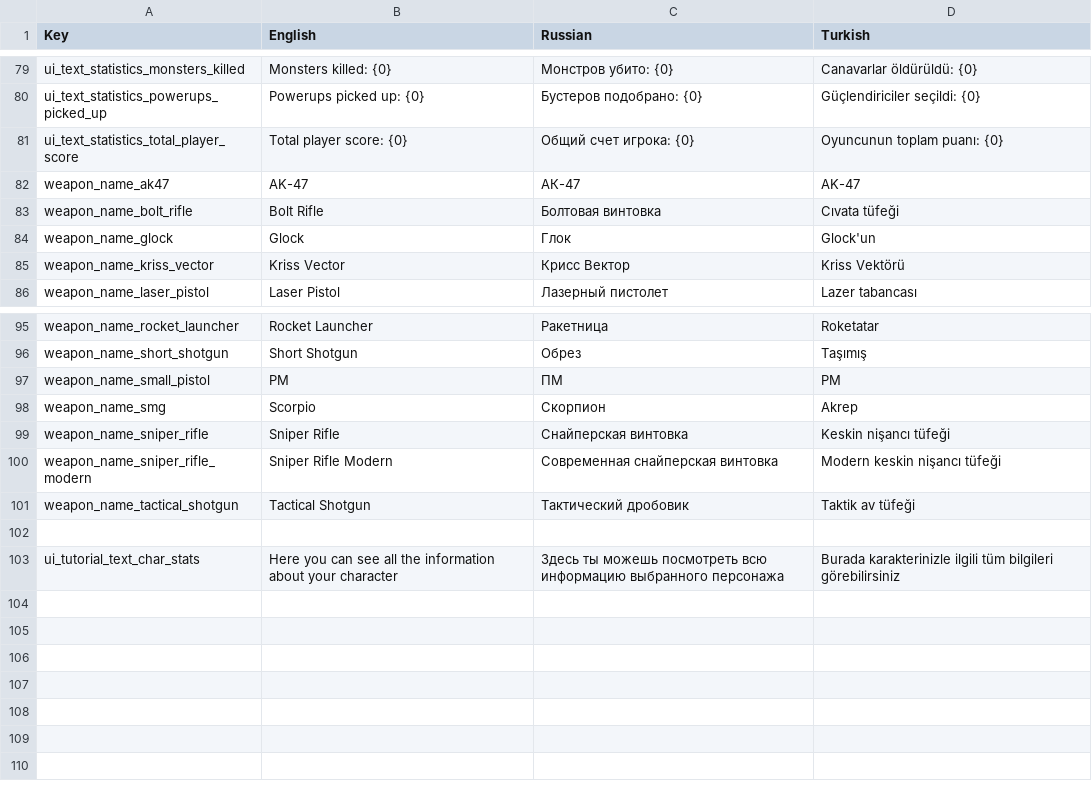
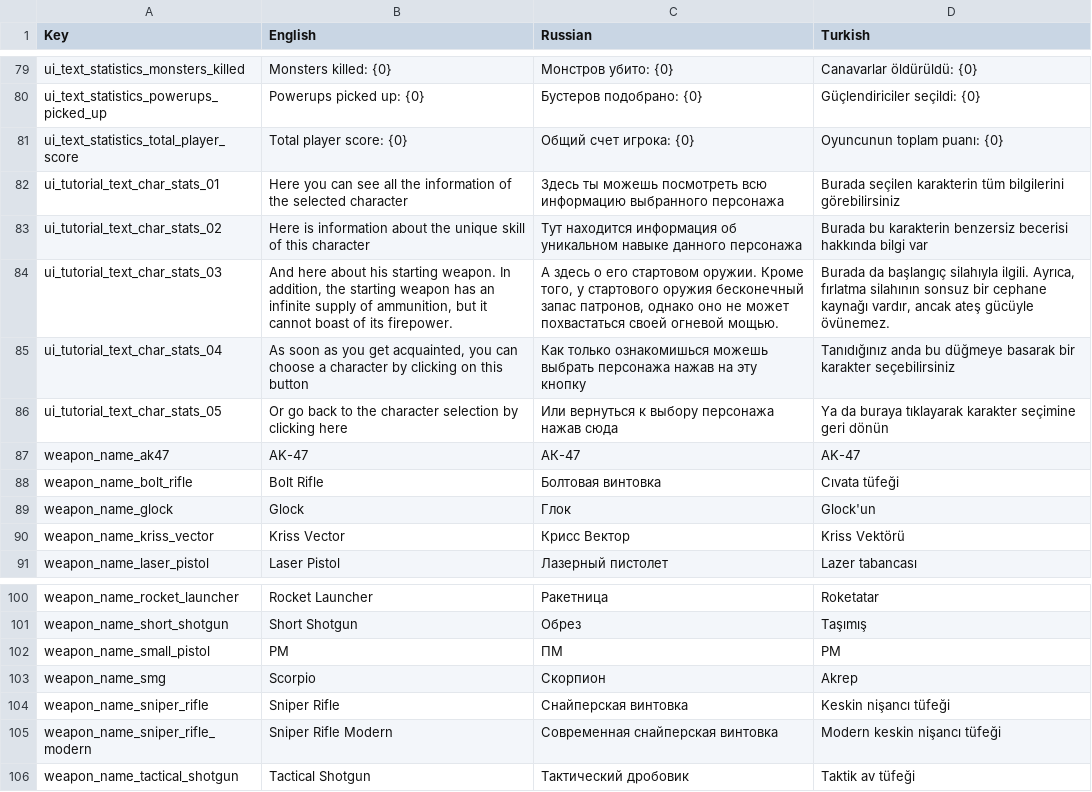
Before and after one commit to AshBlake24/Space-Marines, a CSV file: Assets/Resources/Localization/Localization.csv, drawn as a sheet; only a part is shown, gaps mark what is left out.

Commit message:
Add character stats tutorials

```diff
--- a/Assets/Resources/Localization/Localization.csv
+++ b/Assets/Resources/Localization/Localization.csv
@@ -81,2 +81,7 @@
 "ui_text_statistics_total_player_score","Total player score: {0}","Общий счет игрока: {0}","Oyuncunun toplam puanı: {0}"
+"ui_tutorial_text_char_stats_01","Here you can see all the information of the selected character","Здесь ты можешь посмотреть всю информацию выбранного персонажа","Burada seçilen karakterin tüm bilgilerini görebilirsiniz"
+"ui_tutorial_text_char_stats_02","Here is information about the unique skill of this character","Тут находится информация об уникальном навыке данного персонажа","Burada bu karakterin benzersiz becerisi hakkında bilgi var"
+"ui_tutorial_text_char_stats_03","And here about his starting weapon. In addition, the starting weapon has an infinite supply of ammunition, but it cannot boast of its firepower.","А здесь о его стартовом оружии. Кроме того, у стартового оружия бесконечный запас патронов, однако оно не может похвастаться своей огневой мощью.","Burada da başlangıç silahıyla ilgili. Ayrıca, fırlatma silahının sonsuz bir cephane kaynağı vardır, ancak ateş gücüyle övünemez."
+"ui_tutorial_text_char_stats_04","As soon as you get acquainted, you can choose a character by clicking on this button","Как только ознакомишься можешь выбрать персонажа нажав на эту кнопку","Tanıdığınız anda bu düğmeye basarak bir karakter seçebilirsiniz"
+"ui_tutorial_text_char_stats_05","Or go back to the character selection by clicking here","Или вернуться к выбору персонажа нажав сюда","Ya da buraya tıklayarak karakter seçimine geri dönün"
 "weapon_name_ak47","AK-47","АК-47","AK-47"
@@ -101,3 +106 @@
 "weapon_name_tactical_shotgun","Tactical Shotgun","Тактический дробовик","Taktik av tüfeği"
-
-"ui_tutorial_text_char_stats","Here you can see all the information about your character","Здесь ты можешь посмотреть всю информацию выбранного персонажа","Burada karakterinizle ilgili tüm bilgileri görebilirsiniz"
```
Also changed, not shown: 18 other files.
